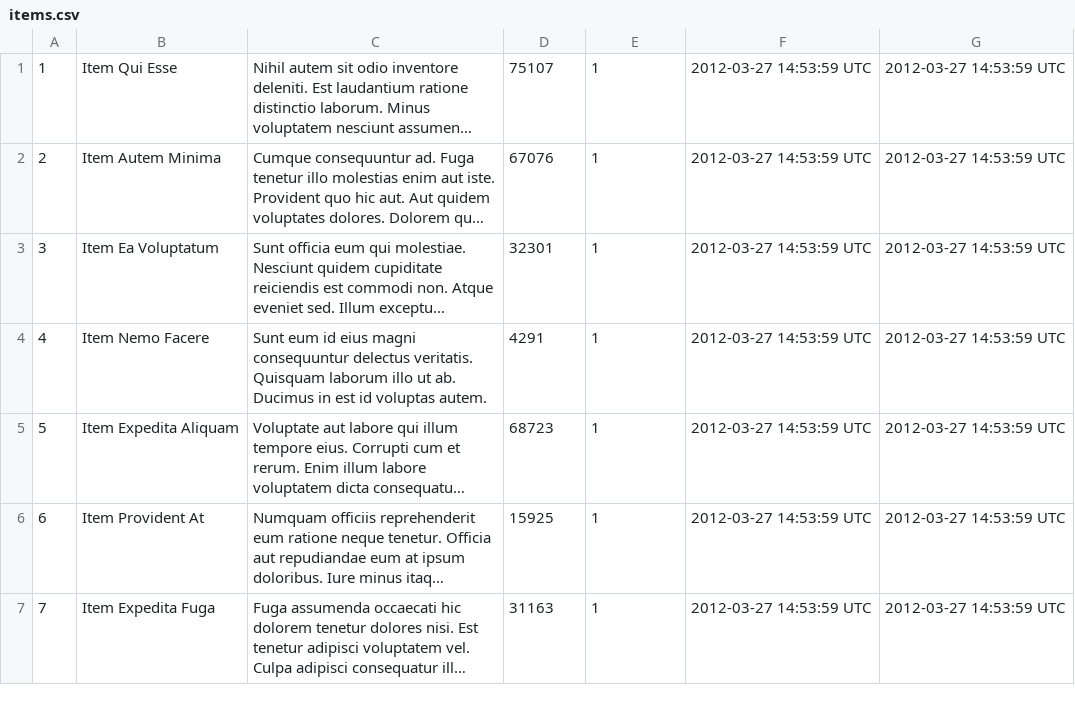
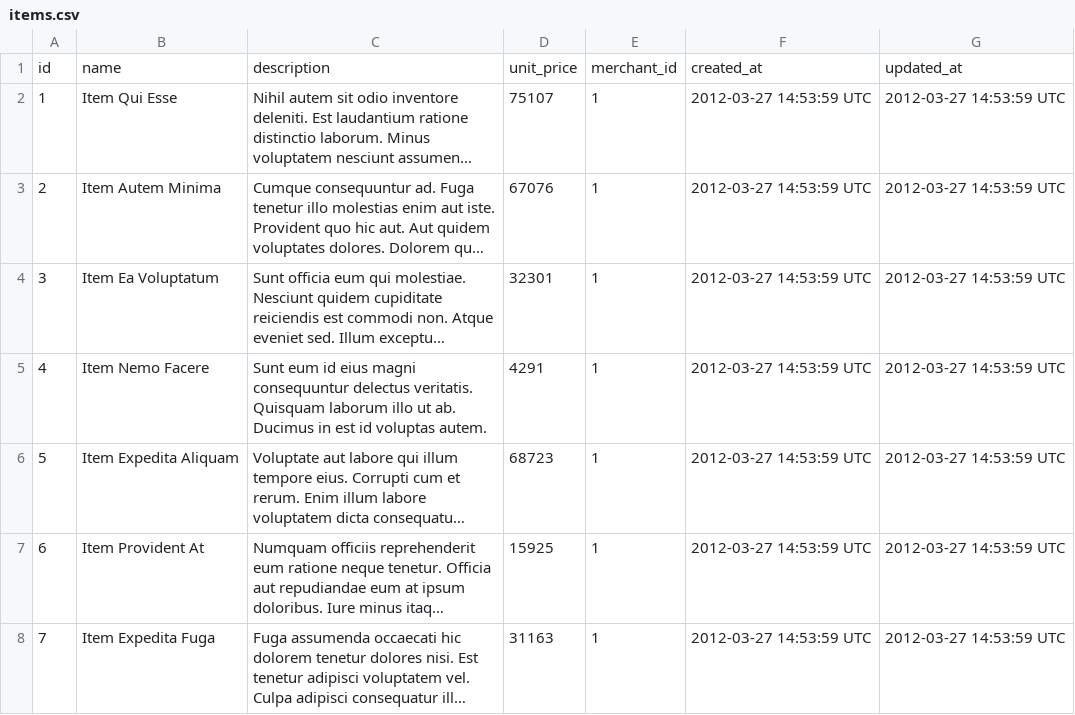
Before and after one commit to NicoleHall/Rales-Engine, a CSV file: lib/assets/items.csv, drawn as a sheet; only a part is shown; long unchanged cells end in …; the diff names each change by its address in the sheet, - before the commit and + after, or states it on an @@ line.

Commit message:
fixed data going into csv etc

```diff
--- a/lib/assets/items.csv
+++ b/lib/assets/items.csv
+row 1: id | name | description | unit_price | merchant_id | created_at | updated_at
```
Also changed, not shown: 16 other files.
